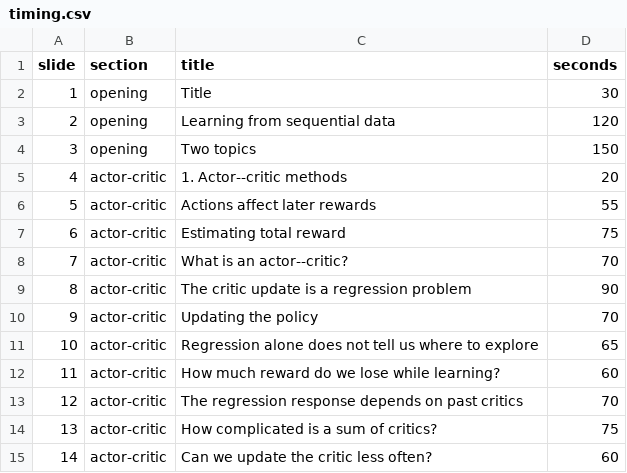
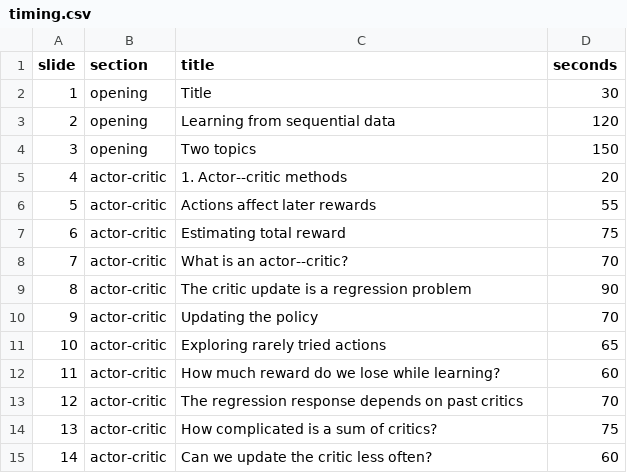
Before and after one commit to hetankevin/thesis-defense-2026, a CSV file: timing.csv, drawn as a sheet; only a part is shown.

Commit message:
cut repeated slide text

```diff
--- a/timing.csv
+++ b/timing.csv
@@ -10,3 +10,3 @@ slide,section,title,seconds
 9,actor-critic,Updating the policy,70
-10,actor-critic,Regression alone does not tell us where to explore,65
+10,actor-critic,Exploring rarely tried actions,65
 11,actor-critic,How much reward do we lose while learning?,60
```
Also changed, not shown: 5 other files.
